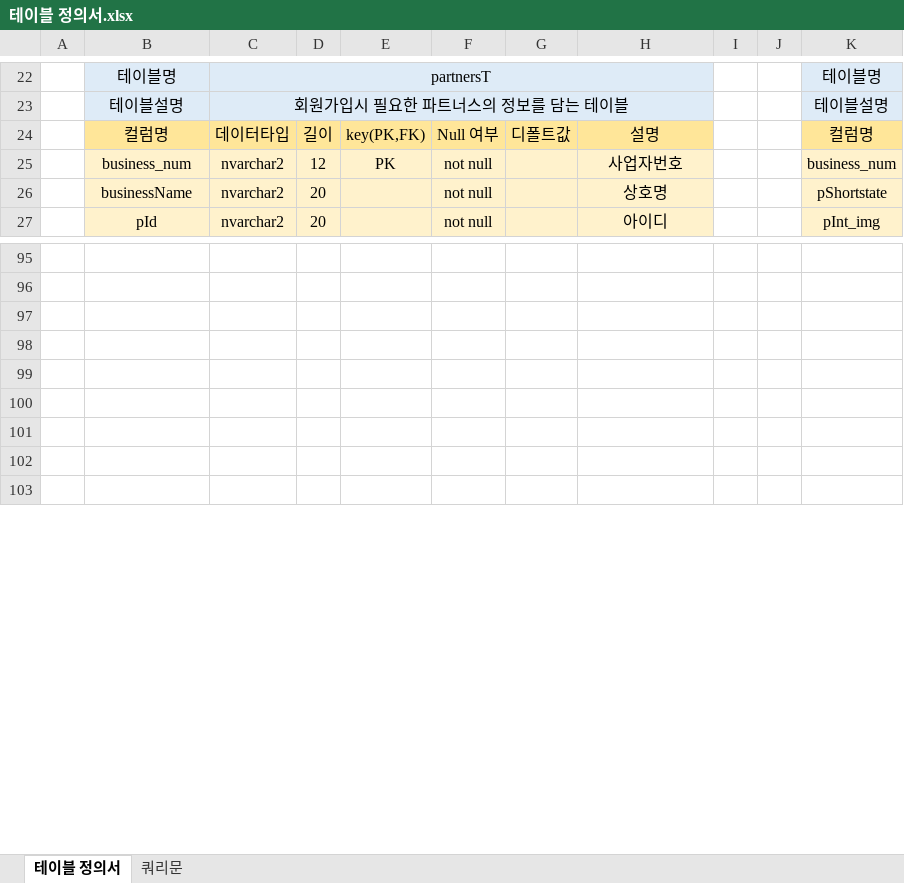
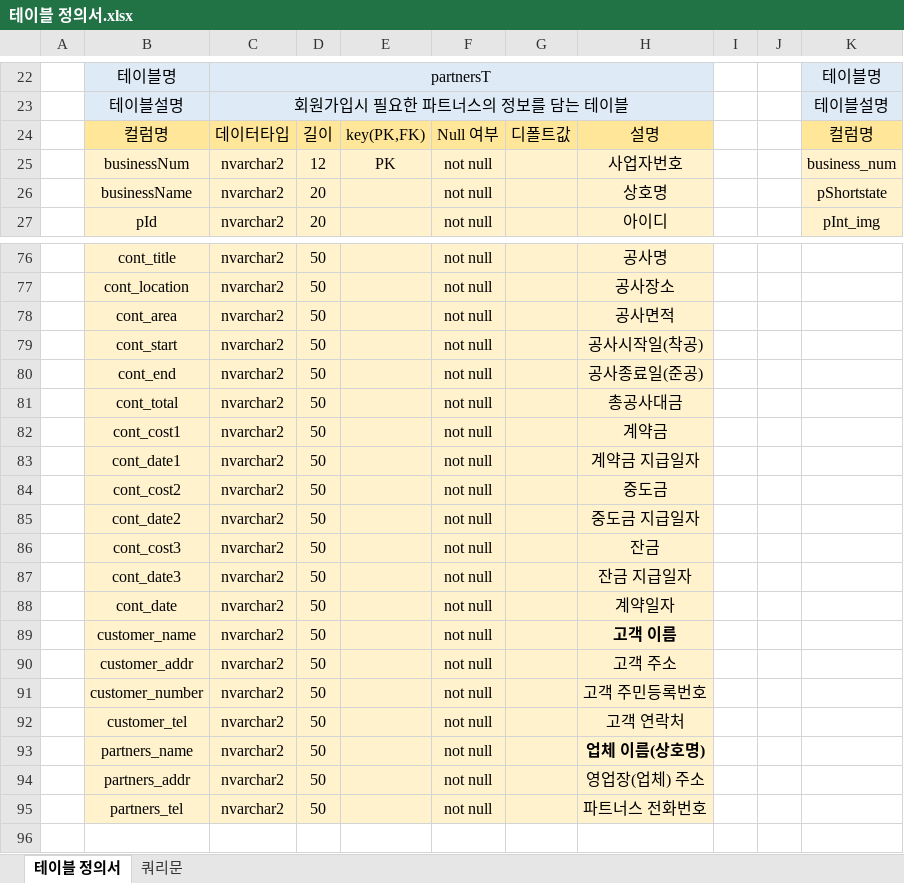
Before and after one commit to dandelion1124/Dozip-Project, an Excel workbook: src/main/resources/static/etc/테이블 정의서.xlsx, sheet 테이블 정의서, drawn as a sheet; only a part is shown, gaps mark what is left out; the shorter side is filled out with more unchanged rows; values as stored, in another font and other column widths than the file's, no borders; addresses are those after the commit; rows hold the shown columns only; the diff covers the shown part only; the diff names each change by its address in the sheet, - before the commit and + after, or states it on an @@ line.

```diff
--- a/src/main/resources/static/etc/테이블 정의서.xlsx (sheet 테이블 정의서)
+++ b/src/main/resources/static/etc/테이블 정의서.xlsx (sheet 테이블 정의서)
-B25: business_num
+B25: businessNum
-row 76: (empty)
+row 76:  | cont_title | nvarchar2 | 50 |  | not null |  | 공사명
-B76:H76 fill: none
+B76:H76 fill: #FFF2CC
+row 77:  | cont_location | nvarchar2 | 50 |  | not null |  | 공사장소
+row 78:  | cont_area | nvarchar2 | 50 |  | not null |  | 공사면적
+row 79:  | cont_start | nvarchar2 | 50 |  | not null |  | 공사시작일(착공)
+row 80:  | cont_end | nvarchar2 | 50 |  | not null |  | 공사종료일(준공)
+row 81:  | cont_total | nvarchar2 | 50 |  | not null |  | 총공사대금
+row 82:  | cont_cost1 | nvarchar2 | 50 |  | not null |  | 계약금
+row 83:  | cont_date1 | nvarchar2 | 50 |  | not null |  | 계약금 지급일자
+row 84:  | cont_cost2 | nvarchar2 | 50 |  | not null |  | 중도금
+row 85:  | cont_date2 | nvarchar2 | 50 |  | not null |  | 중도금 지급일자
+row 86:  | cont_cost3 | nvarchar2 | 50 |  | not null |  | 잔금
+row 87:  | cont_date3 | nvarchar2 | 50 |  | not null |  | 잔금 지급일자
+row 88:  | cont_date | nvarchar2 | 50 |  | not null |  | 계약일자
+row 89:  | customer_name | nvarchar2 | 50 |  | not null |  | 고객 이름
+row 90:  | customer_addr | nvarchar2 | 50 |  | not null |  | 고객 주소
+row 91:  | customer_number | nvarchar2 | 50 |  | not null |  | 고객 주민등록번호
+row 92:  | customer_tel | nvarchar2 | 50 |  | not null |  | 고객 연락처
+row 93:  | partners_name | nvarchar2 | 50 |  | not null |  | 업체 이름(상호명)
+row 94:  | partners_addr | nvarchar2 | 50 |  | not null |  | 영업장(업체) 주소
+row 95:  | partners_tel | nvarchar2 | 50 |  | not null |  | 파트너스 전화번호
```
Also changed, not shown: 19 removed rows, 9 edited cells and cell formats elsewhere in this sheet, 11 other files.
